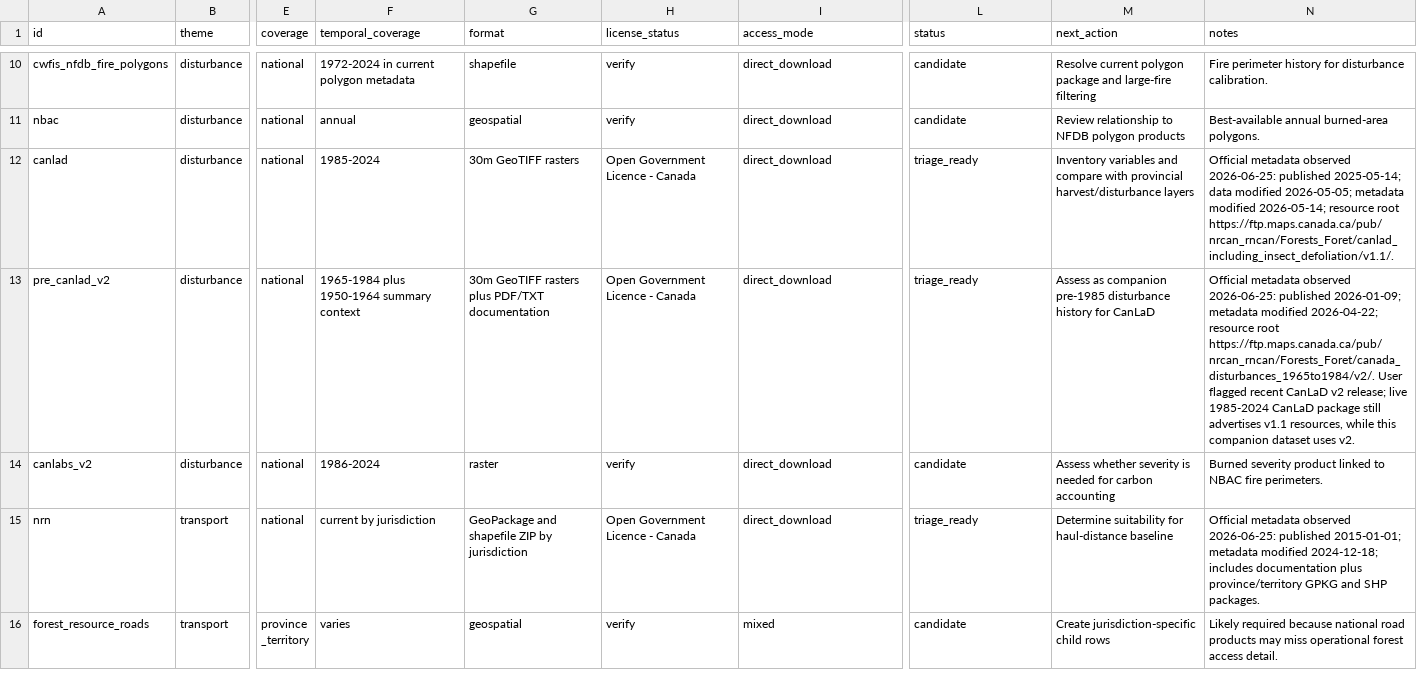
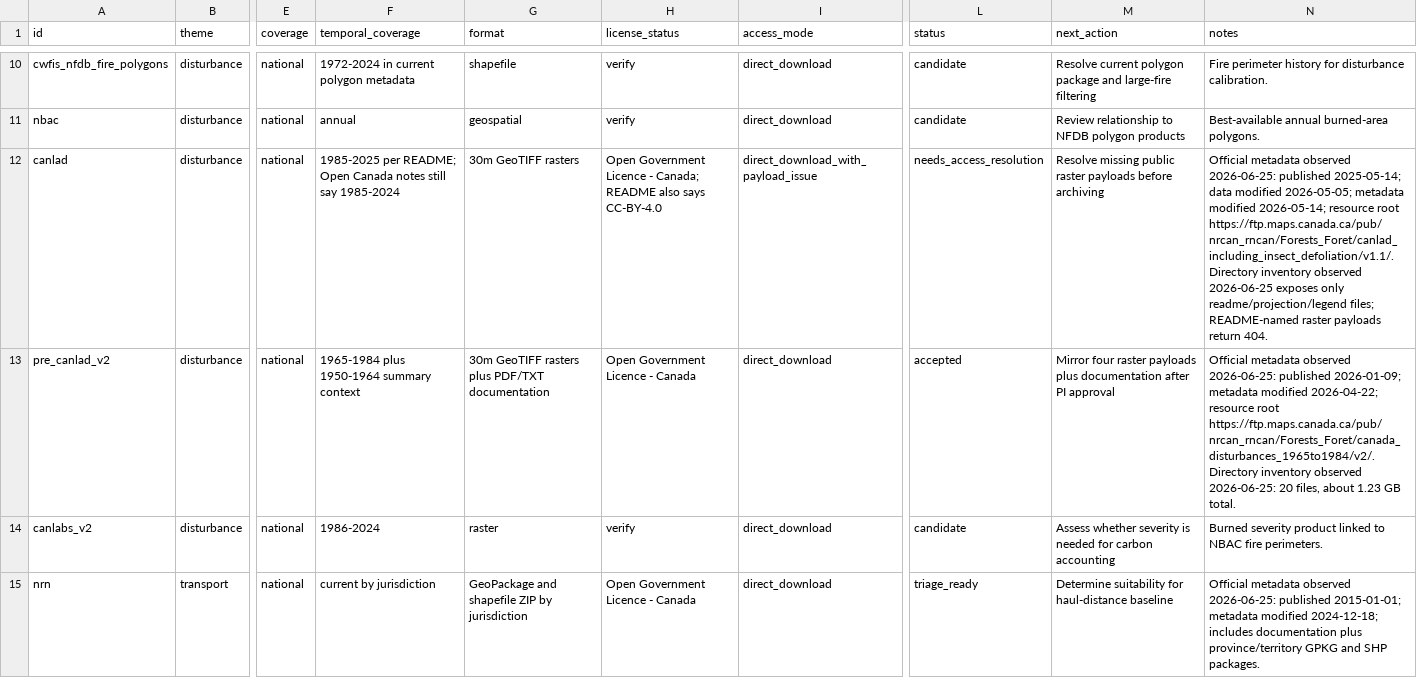
Before and after one commit to UBC-FRESH/clews-c2070-fresh, a CSV file: metadata/source-inventory.csv, drawn as a sheet; only a part is shown, gaps mark what is left out; the shorter side is filled out with more unchanged rows; the diff names each change by its address in the sheet, - before the commit and + after, or states it on an @@ line.

Commit message:
P1.2 triage CanLaD disturbance sources

```diff
--- a/metadata/source-inventory.csv
+++ b/metadata/source-inventory.csv
-F12 (temporal_coverage): 1985-2024
+F12 (temporal_coverage): 1985-2025 per README; Open Canada notes still say 1985-2024
-H12 (license_status): …Licence - Canada
+H12 (license_status): …Licence - Canada; README also says CC-BY-4.0
-I12 (access_mode): direct_download
+I12 (access_mode): direct_download_with_payload_issue
-L12 (status): triage_ready
+L12 (status): needs_access_resolution
-M12 (next_action): Inventory variables and compare with provincial harvest/disturbance layers
+M12 (next_action): Resolve missing public raster payloads before archiving
-N12 (notes): …root https://ftp.maps.canada.ca/pub/nrcan_rncan/Forests_Foret/canlad_including_insect_defoliation/v1.1/.
+N12 (notes): …root https://ftp.maps.canada.ca/pub/nrcan_rncan/Forests_Foret/canlad_including_insect_defoliation/v1.1/. Directory inventory observed 2026-06-25 exposes only readme/projection/legend files; README-named raster payloads return 404.
-L13 (status): triage_ready
+L13 (status): accepted
-M13 (next_action): Assess as companion pre-1985 disturbance history for CanLaD
+M13 (next_action): Mirror four raster payloads plus documentation after PI approval
-N13 (notes): …root https://ftp.maps.canada.ca/pub/nrcan_rncan/Forests_Foret/canada_disturbances_1965to1984/v2/. User flagged recent CanLaD v2 release; live 1985-2024 CanLaD package still advertises v1.1 resources, while this companion dataset uses v2.
+N13 (notes): …root https://ftp.maps.canada.ca/pub/nrcan_rncan/Forests_Foret/canada_disturbances_1965to1984/v2/. Directory inventory observed 2026-06-25: 20 files, about 1.23 GB total.
```
Also changed, not shown: 7 other files.
